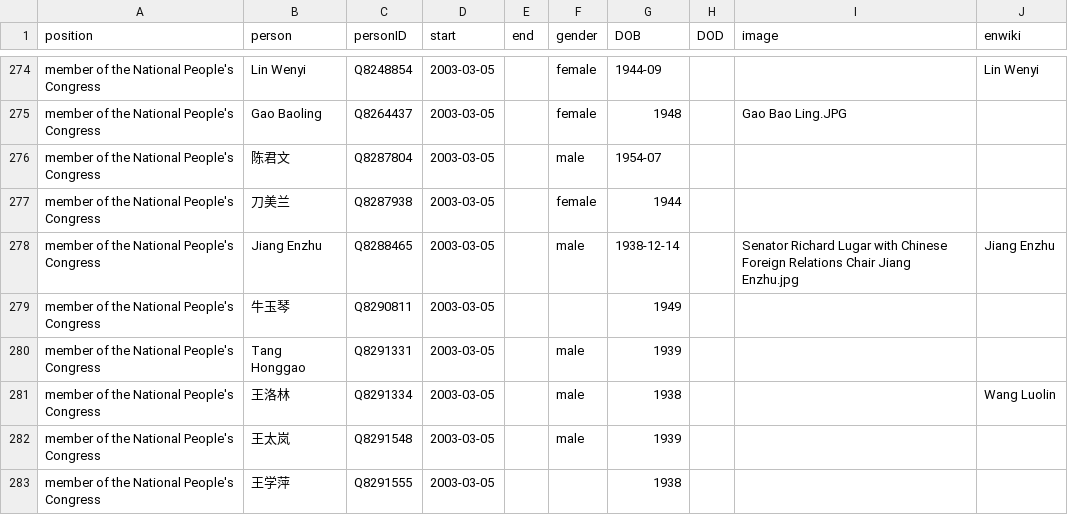
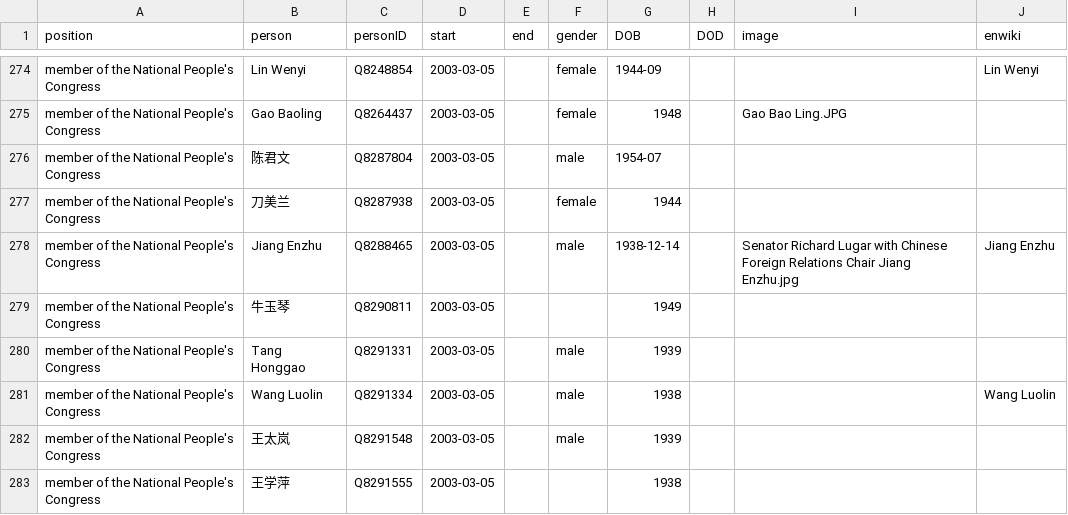
Before and after one commit to every-politician-scrapers/china-ministers, a CSV file: html/legislators.csv, drawn as a sheet; only a part is shown, gaps mark what is left out.

```diff
--- a/html/legislators.csv
+++ b/html/legislators.csv
@@ -280,3 +280,3 @@ member of the National People's Congress,牛玉琴,Q8290811,2003-03-05,,,1949,,,
 member of the National People's Congress,Tang Honggao,Q8291331,2003-03-05,,male,1939,,,
-member of the National People's Congress,王洛林,Q8291334,2003-03-05,,male,1938,,,Wang Luolin
+member of the National People's Congress,Wang Luolin,Q8291334,2003-03-05,,male,1938,,,Wang Luolin
 member of the National People's Congress,王太岚,Q8291548,2003-03-05,,male,1939,,,
```
Also changed, not shown: html/current.csv, html/holders21.csv, 1 other file.
